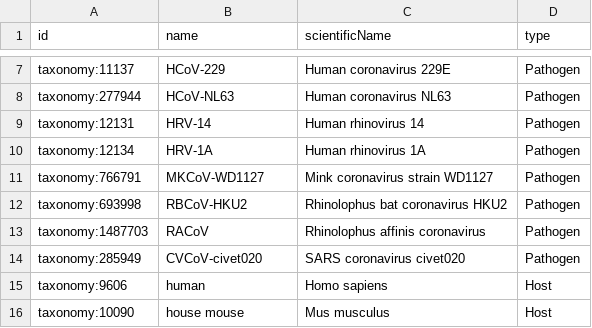
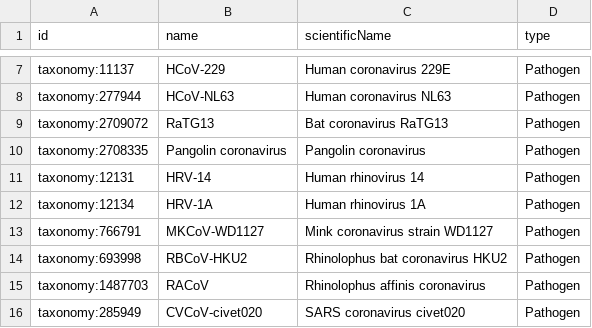
Before and after one commit to covid-19-net/covid-19-community, a CSV file: reference_data/Organism.csv, drawn as a sheet; only a part is shown, gaps mark what is left out; the shorter side is filled out with more unchanged rows.

```diff
--- a/reference_data/Organism.csv
+++ b/reference_data/Organism.csv
@@ -8,2 +8,4 @@ taxonomy:11137,HCoV-229,Human coronavirus 229E,Pathogen
 taxonomy:277944,HCoV-NL63,Human coronavirus NL63,Pathogen
+taxonomy:2709072,RaTG13,Bat coronavirus RaTG13,Pathogen
+taxonomy:2708335,Pangolin coronavirus,Pangolin coronavirus,Pathogen
 taxonomy:12131,HRV-14,Human rhinovirus 14,Pathogen
```
Also changed, not shown: reference_data/Genome.csv.
